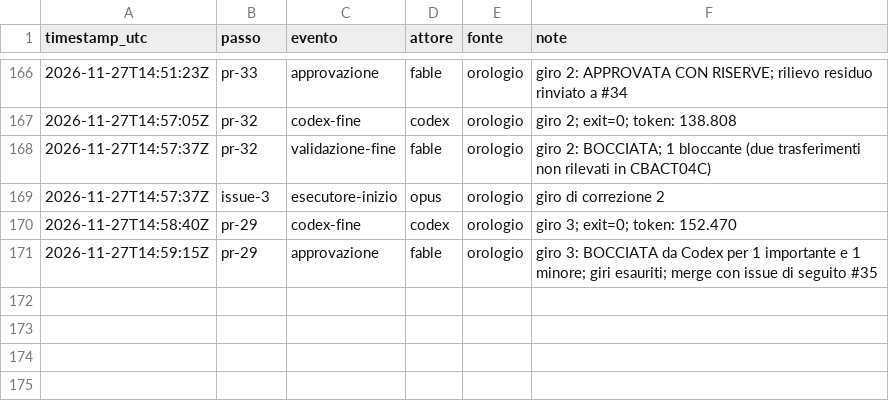
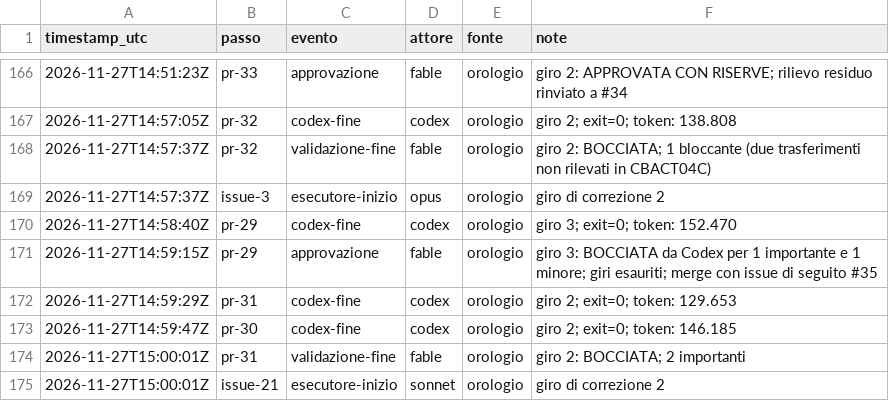
Before and after one commit to ltoscano/men-b-carddemo-java, a CSV file: paper/data/eventi.csv, drawn as a sheet; only a part is shown, gaps mark what is left out; the diff names each change by its address in the sheet, - before the commit and + after, or states it on an @@ line.

```diff
--- a/paper/data/eventi.csv
+++ b/paper/data/eventi.csv
+row 172: 2026-11-27T14:59:29Z | pr-31 | codex-fine | codex | orologio | giro 2; exit=0; token: 129.653
+row 173: 2026-11-27T14:59:47Z | pr-30 | codex-fine | codex | orologio | giro 2; exit=0; token: 146.185
+row 174: 2026-11-27T15:00:01Z | pr-31 | validazione-fine | fable | orologio | giro 2: BOCCIATA; 2 importanti
+row 175: 2026-11-27T15:00:01Z | issue-21 | esecutore-inizio | sonnet | orologio | giro di correzione 2
```
Also changed, not shown: 2 other files.
